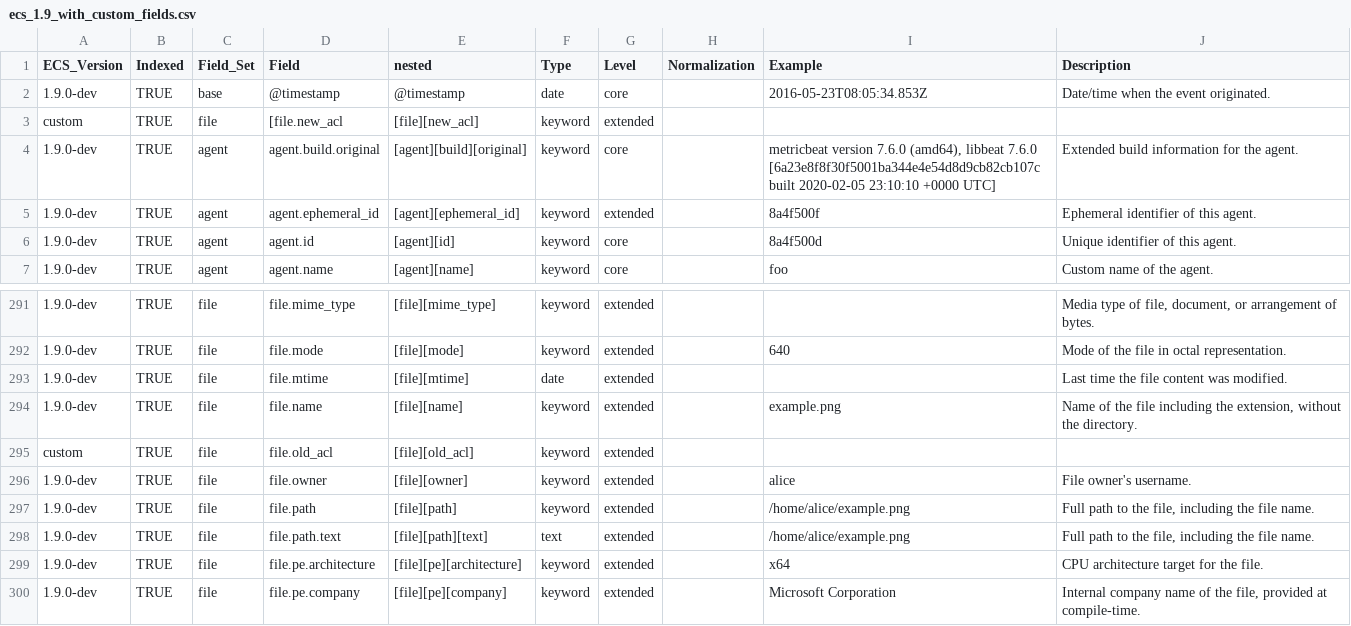
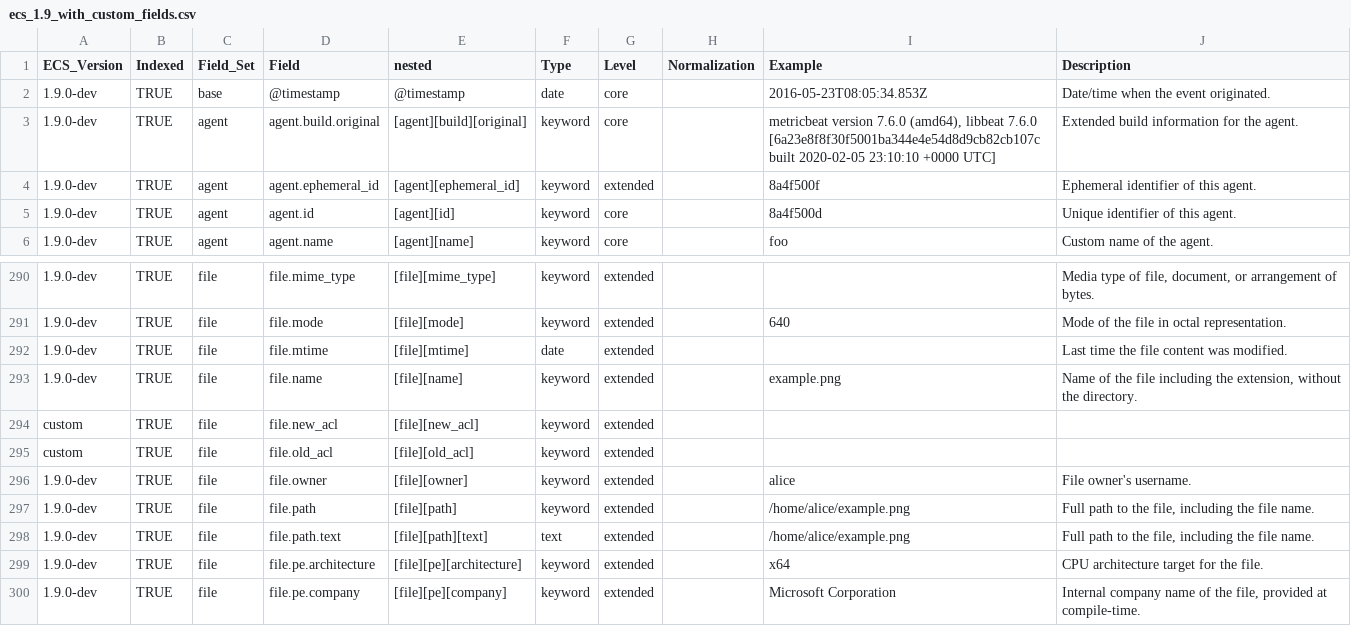
Before and after one commit to Cargill/OpenSIEM-Logstash-Parsing, a CSV file: doc/elastic_common_schema/ecs_1.9_with_custom_fields.csv, drawn as a sheet; only a part is shown, gaps mark what is left out; removed rows and columns are numbered as before the commit, all else as after; the diff names each change by its address in the sheet, - before the commit and + after, or states it on an @@ line.

```diff
--- a/doc/elastic_common_schema/ecs_1.9_with_custom_fields.csv
+++ b/doc/elastic_common_schema/ecs_1.9_with_custom_fields.csv
-row 3: custom | TRUE | file | [file.new_acl | [file][new_acl] | keyword | extended
+row 294: custom | TRUE | file | file.new_acl | [file][new_acl] | keyword | extended
```
